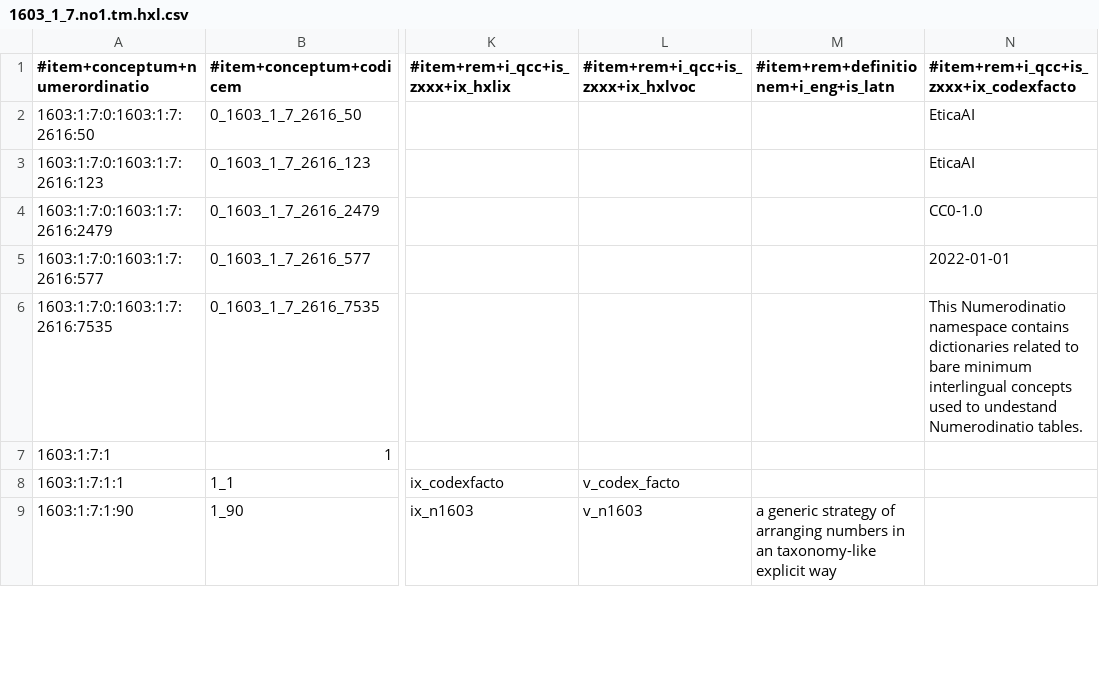
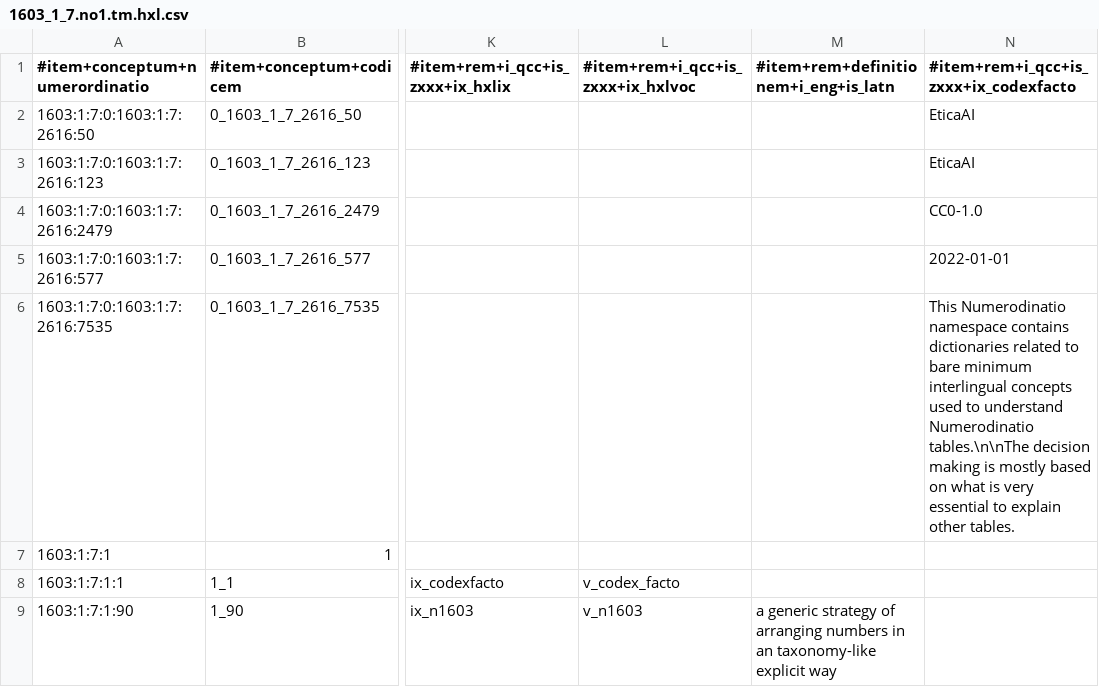
Before and after one commit to EticaAI/lexicographi-sine-finibus, a CSV file: officinam/1603/1/7/1603_1_7.no1.tm.hxl.csv, drawn as a sheet; only a part is shown, gaps mark what is left out; the diff names each change by its address in the sheet, - before the commit and + after, or states it on an @@ line.

```diff
--- a/officinam/1603/1/7/1603_1_7.no1.tm.hxl.csv
+++ b/officinam/1603/1/7/1603_1_7.no1.tm.hxl.csv
-N6: …used to undestand Numerodinatio tables.
+N6: …used to understand Numerodinatio tables.\n\nThe decision making is mostly based on what is very essential to explain other tables.
```
Also changed, not shown: 3 other files.
